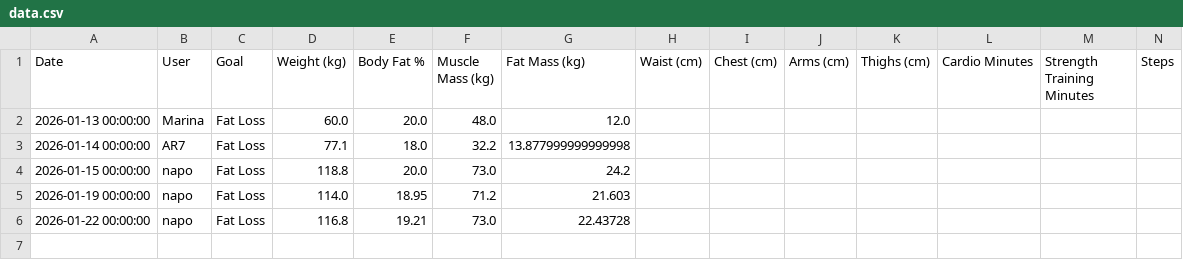
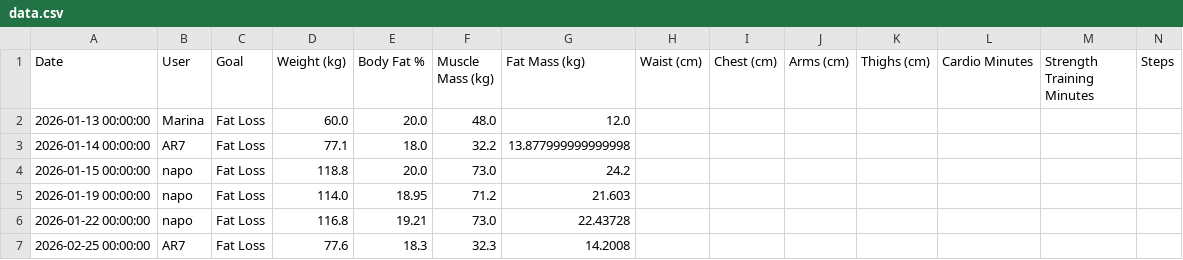
Before and after one commit to napo1998/Fitness_App, a CSV file: data.csv, drawn as a sheet; only a part is shown; rows hold the shown columns only; the diff names each change by its address in the sheet, - before the commit and + after, or states it on an @@ line.

Commit message:
Update fitness data - 2026-02-26 20:24

```diff
--- a/data.csv
+++ b/data.csv
+row 7: 2026-02-25 00:00:00 | AR7 | Fat Loss | 77.6 | 18.3 | 32.3 | 14.2008
```
